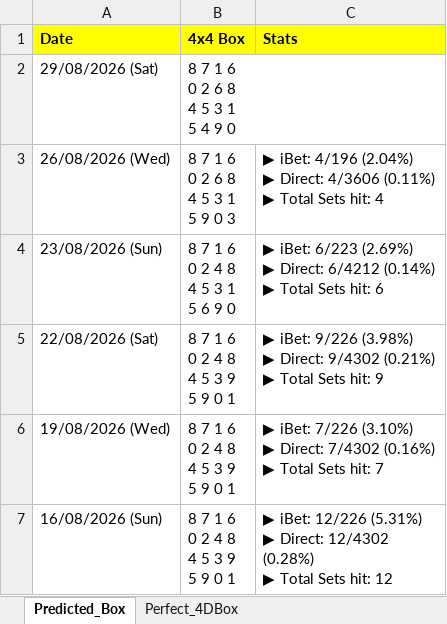
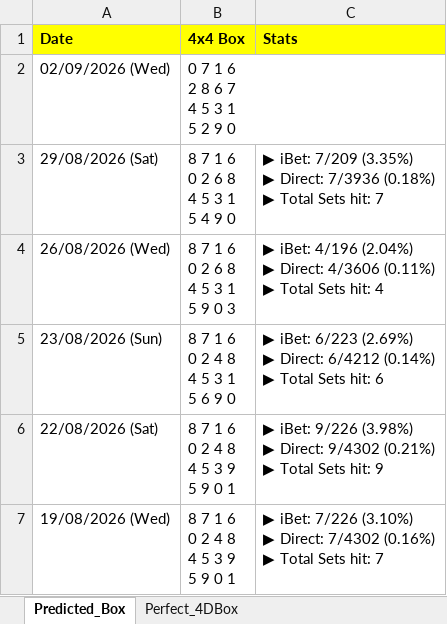
Before and after one commit to apiusage/sg-4d-json, an Excel workbook: 4d_box_output.xlsx, sheet Predicted_Box, drawn as a sheet; only a part is shown; the shorter side is filled out with more unchanged rows; values as stored, in another font and other column widths than the file's, no borders; addresses are those after the commit; ↵ is a line break in a cell; the diff names each change by its address in the sheet, - before the commit and + after, or states it on an @@ line.

```diff
--- a/4d_box_output.xlsx (sheet Predicted_Box)
+++ b/4d_box_output.xlsx (sheet Predicted_Box)
+row 2: 02/09/2026 (Wed) | 0 7 1 6 ↵ 2 8 6 7 ↵ 4 5 3 1 ↵ 5 2 9 0
-C3 (Stats): (empty)
+C3 (Stats): ▶ iBet: 7/209 (3.35%) ↵ ▶ Direct: 7/3936 (0.18%) ↵ ▶ Total Sets hit: 7
```
Also changed, not shown: sheet Perfect_4DBox, 1 other file.
